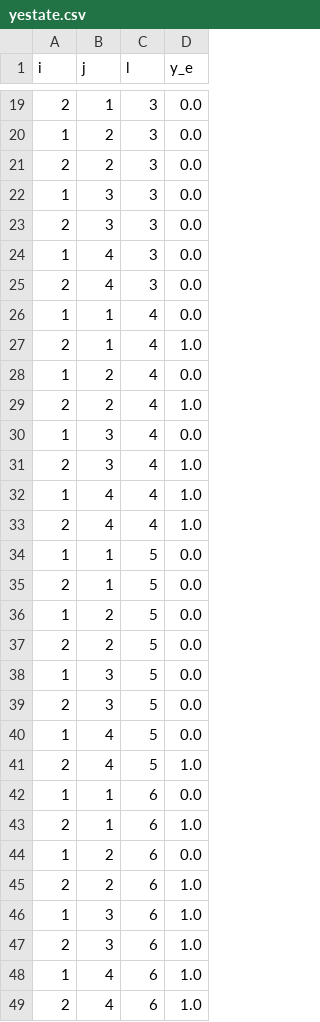
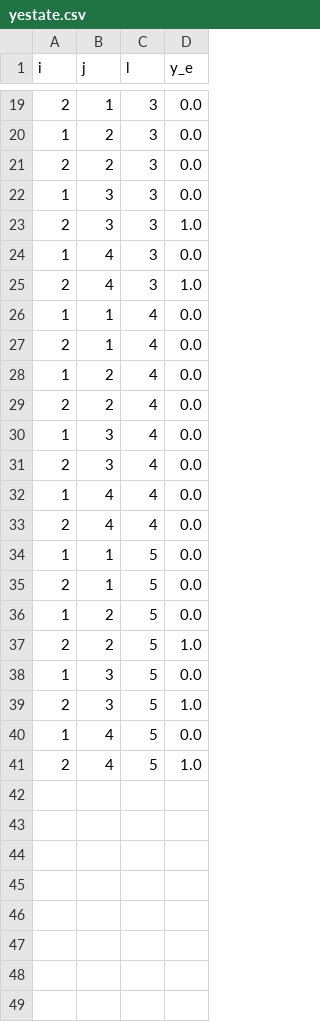
Before and after one commit to ANL-CEEESA/STREAM, a CSV file: instance/softwareX/yestate.csv, drawn as a sheet; only a part is shown, gaps mark what is left out; the diff covers the shown part only.

```diff
--- a/instance/softwareX/yestate.csv
+++ b/instance/softwareX/yestate.csv
@@ -22,13 +22,13 @@ i,j,l,y_e
 1,3,3,0.0
-2,3,3,0.0
+2,3,3,1.0
 1,4,3,0.0
-2,4,3,0.0
+2,4,3,1.0
 1,1,4,0.0
-2,1,4,1.0
+2,1,4,0.0
 1,2,4,0.0
-2,2,4,1.0
+2,2,4,0.0
 1,3,4,0.0
-2,3,4,1.0
-1,4,4,1.0
-2,4,4,1.0
+2,3,4,0.0
+1,4,4,0.0
+2,4,4,0.0
 1,1,5,0.0
@@ -36,14 +36,6 @@ i,j,l,y_e
 1,2,5,0.0
-2,2,5,0.0
+2,2,5,1.0
 1,3,5,0.0
-2,3,5,0.0
+2,3,5,1.0
 1,4,5,0.0
 2,4,5,1.0
-1,1,6,0.0
-2,1,6,1.0
-1,2,6,0.0
-2,2,6,1.0
-1,3,6,1.0
-2,3,6,1.0
-1,4,6,1.0
-2,4,6,1.0
```
Also changed, not shown: 32 removed rows and 2 edited cells elsewhere in this file, instance/softwareX/ynstate.csv, instance/softwareX/yostate.csv, 12 other files.
